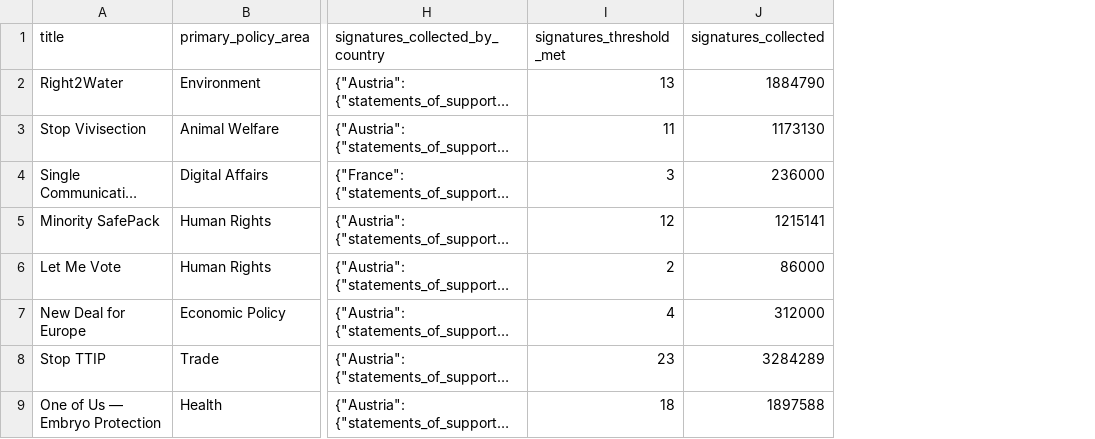
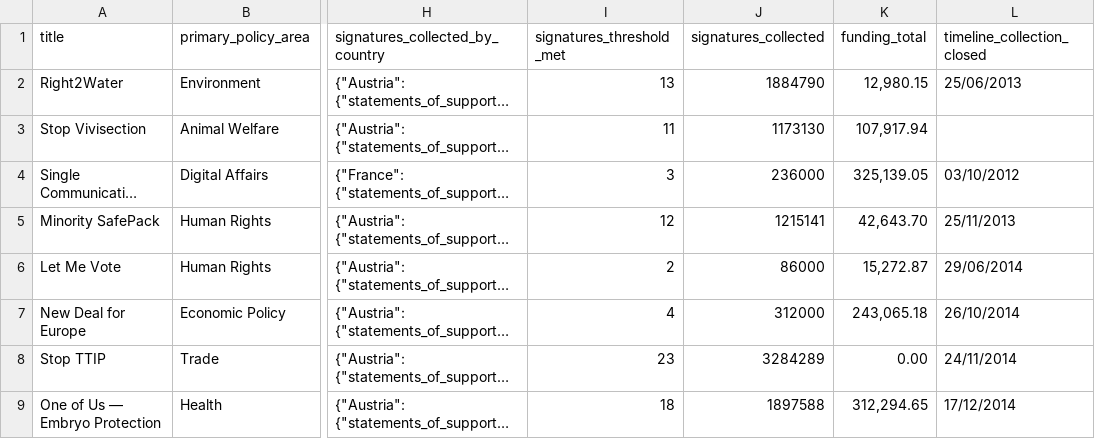
Before and after one commit to Luk-kar/eci-initiatives-radar-pipeline, a CSV file: page_creator/data/initiatives.csv, drawn as a sheet; only a part is shown, gaps mark what is left out; long unchanged cells end in …; the diff names each change by its address in the sheet, - before the commit and + after, or states it on an @@ line.

Commit message:
init funding bubble funding

```diff
--- a/page_creator/data/initiatives.csv
+++ b/page_creator/data/initiatives.csv
+column K (funding_total), rows 2-9: 12,980.15 | 107,917.94 | 325,139.05 | 42,643.70 | 15,272.87 | 243,065.18 | 0.00 | 312,294.65
+column L (timeline_collection_closed), rows 2-9: 25/06/2013 |  | 03/10/2012 | 25/11/2013 | 29/06/2014 | 26/10/2014 | 24/11/2014 | 17/12/2014
```
Also changed, not shown: 7 other files.
